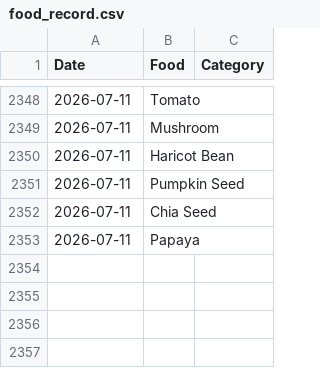
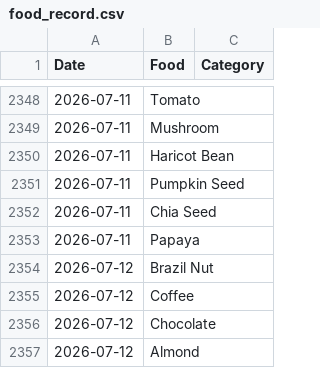
Before and after one commit to JevonDaffyd/python-food-tracker, a CSV file: food_record.csv, drawn as a sheet; only a part is shown, gaps mark what is left out.

```diff
--- a/food_record.csv
+++ b/food_record.csv
@@ -2353 +2353,5 @@ Date,Food,Category
 2026-07-11,Papaya,
+2026-07-12,Brazil Nut,
+2026-07-12,Coffee,
+2026-07-12,Chocolate,
+2026-07-12,Almond,
```
